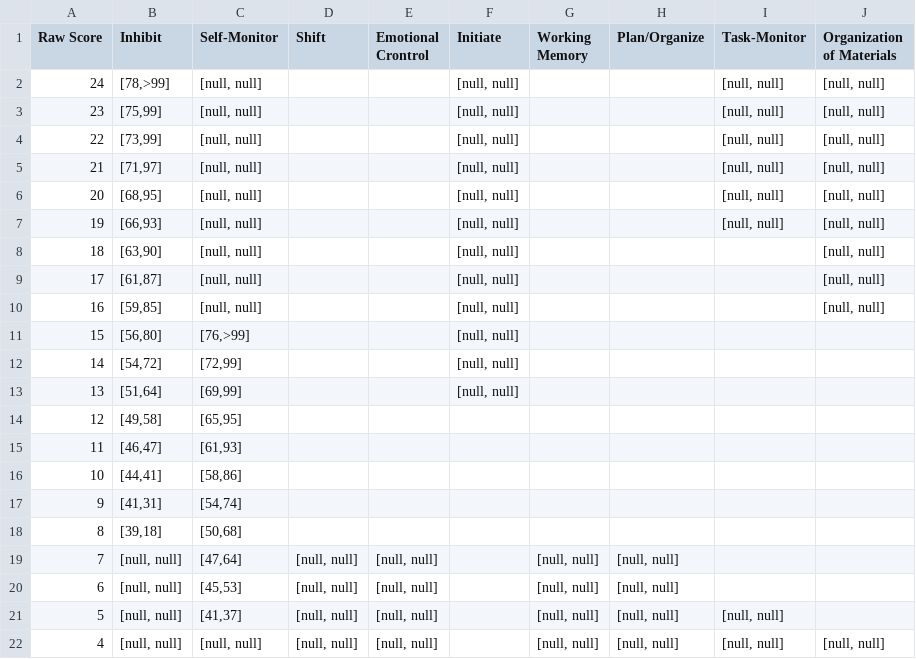
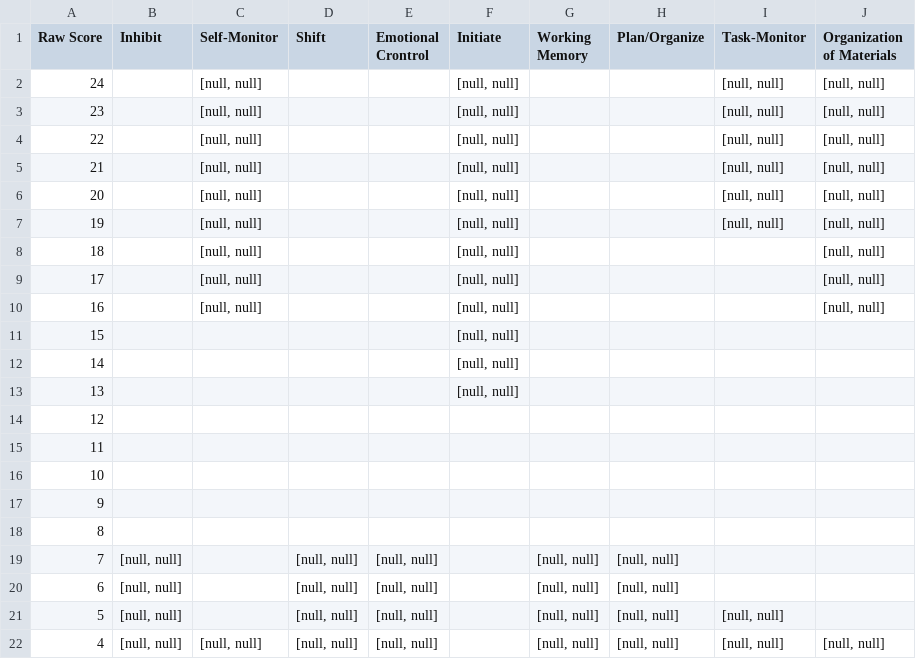
Before and after one commit to SamDavidBaldwin/Psych, a CSV file: src/main/resources/static/Brief2/Teacher/scoring_sheets/F/Scale Raw/5-7.csv, drawn as a sheet.

Commit message:
Removing data placed wrong in Scale F T

```diff
--- a/src/main/resources/static/Brief2/Teacher/scoring_sheets/F/Scale Raw/5-7.csv
+++ b/src/main/resources/static/Brief2/Teacher/scoring_sheets/F/Scale Raw/5-7.csv
@@ -1,22 +1,22 @@
 Raw Score,Inhibit,Self-Monitor,Shift,Emotional Crontrol,Initiate,Working Memory,Plan/Organize,Task-Monitor,Organization of Materials
-24,"[78,>99]","[null, null]",,,"[null, null]",,,"[null, null]","[null, null]"
-23,"[75,99]","[null, null]",,,"[null, null]",,,"[null, null]","[null, null]"
-22,"[73,99]","[null, null]",,,"[null, null]",,,"[null, null]","[null, null]"
-21,"[71,97]","[null, null]",,,"[null, null]",,,"[null, null]","[null, null]"
-20,"[68,95]","[null, null]",,,"[null, null]",,,"[null, null]","[null, null]"
-19,"[66,93]","[null, null]",,,"[null, null]",,,"[null, null]","[null, null]"
-18,"[63,90]","[null, null]",,,"[null, null]",,,,"[null, null]"
-17,"[61,87]","[null, null]",,,"[null, null]",,,,"[null, null]"
-16,"[59,85]","[null, null]",,,"[null, null]",,,,"[null, null]"
-15,"[56,80]","[76,>99]",,,"[null, null]",,,,
-14,"[54,72]","[72,99]",,,"[null, null]",,,,
-13,"[51,64]","[69,99]",,,"[null, null]",,,,
-12,"[49,58]","[65,95]",,,,,,,
-11,"[46,47]","[61,93]",,,,,,,
-10,"[44,41]","[58,86]",,,,,,,
-9,"[41,31]","[54,74]",,,,,,,
-8,"[39,18]","[50,68]",,,,,,,
-7,"[null, null]","[47,64]","[null, null]","[null, null]",,"[null, null]","[null, null]",,
-6,"[null, null]","[45,53]","[null, null]","[null, null]",,"[null, null]","[null, null]",,
-5,"[null, null]","[41,37]","[null, null]","[null, null]",,"[null, null]","[null, null]","[null, null]",
+24,,"[null, null]",,,"[null, null]",,,"[null, null]","[null, null]"
+23,,"[null, null]",,,"[null, null]",,,"[null, null]","[null, null]"
+22,,"[null, null]",,,"[null, null]",,,"[null, null]","[null, null]"
+21,,"[null, null]",,,"[null, null]",,,"[null, null]","[null, null]"
+20,,"[null, null]",,,"[null, null]",,,"[null, null]","[null, null]"
+19,,"[null, null]",,,"[null, null]",,,"[null, null]","[null, null]"
+18,,"[null, null]",,,"[null, null]",,,,"[null, null]"
+17,,"[null, null]",,,"[null, null]",,,,"[null, null]"
+16,,"[null, null]",,,"[null, null]",,,,"[null, null]"
+15,,,,,"[null, null]",,,,
+14,,,,,"[null, null]",,,,
+13,,,,,"[null, null]",,,,
+12,,,,,,,,,
+11,,,,,,,,,
+10,,,,,,,,,
+9,,,,,,,,,
+8,,,,,,,,,
+7,"[null, null]",,"[null, null]","[null, null]",,"[null, null]","[null, null]",,
+6,"[null, null]",,"[null, null]","[null, null]",,"[null, null]","[null, null]",,
+5,"[null, null]",,"[null, null]","[null, null]",,"[null, null]","[null, null]","[null, null]",
 4,"[null, null]","[null, null]","[null, null]","[null, null]",,"[null, null]","[null, null]","[null, null]","[null, null]"
```
